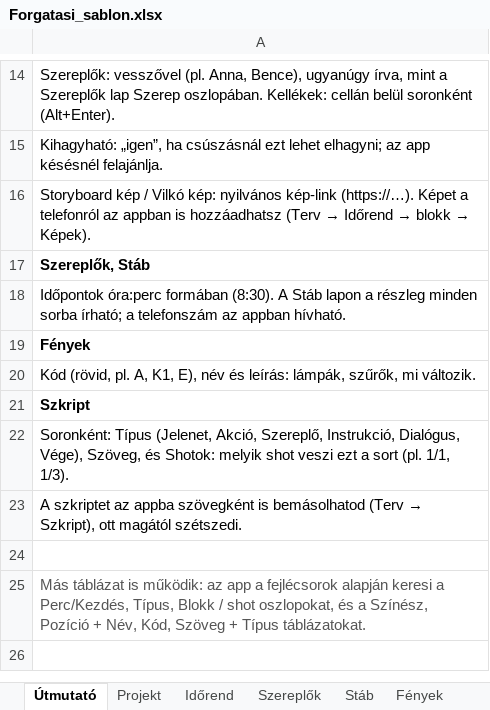
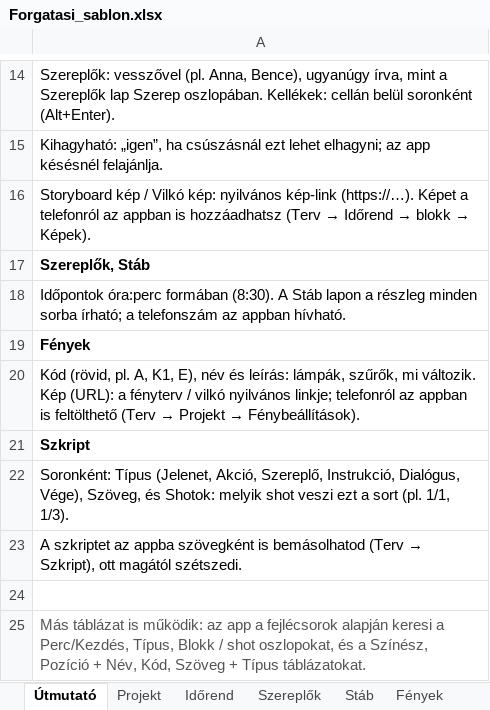
Before and after one commit to xdkoky/APERATION, an Excel workbook: base/Forgatasi_sablon.xlsx, sheet Útmutató, drawn as a sheet; only a part is shown, gaps mark what is left out; values as stored, in another font and other column widths than the file's, no borders; the diff names each change by its address in the sheet, - before the commit and + after, or states it on an @@ line.

```diff
--- a/base/Forgatasi_sablon.xlsx (sheet Útmutató)
+++ b/base/Forgatasi_sablon.xlsx (sheet Útmutató)
@@ A20: …mi változik. → …mi változik. Kép (URL): a fényterv / vilkó nyilvános linkje; telefonról az appban is feltölthető (Terv → Projekt → Fénybeállítások). @@
```
Also changed, not shown: sheet Fények, docs/base/Forgatasi_sablon.xlsx, 7 other files.
